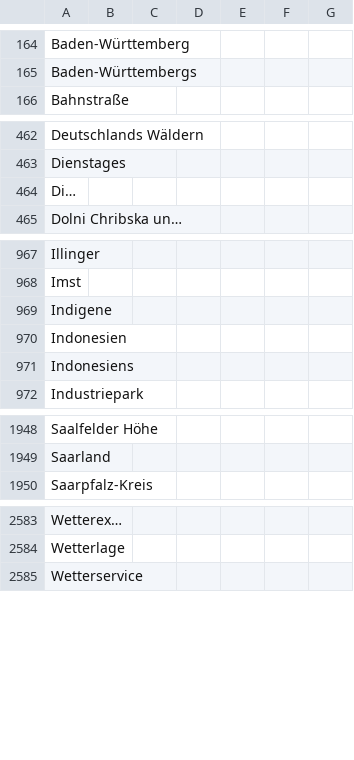
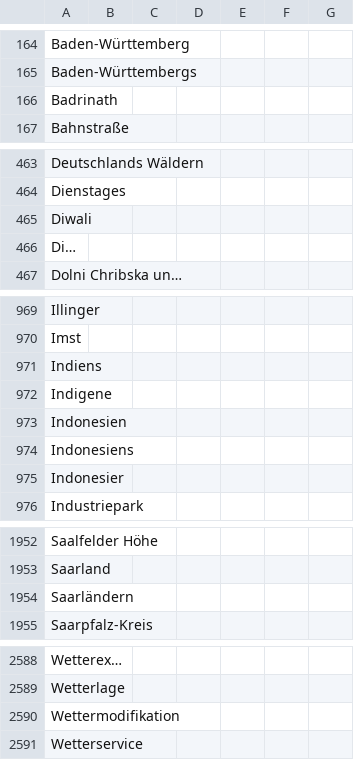
Before and after one commit to a-p312-news/winterIsComing, a CSV file: csv/sentiments_missing.csv, drawn as a sheet; only a part is shown, gaps mark what is left out; the diff names each change by its address in the sheet, - before the commit and + after, or states it on an @@ line.

```diff
--- a/csv/sentiments_missing.csv
+++ b/csv/sentiments_missing.csv
+row 166: Badrinath
+row 465: Diwali
+row 971: Indiens
+row 975: Indonesier
+row 1954: Saarländern
+row 2590: Wettermodifikation
```
Also changed, not shown: csv/sentiments_days.csv, csv/sentiments_locations.csv, 6 other files.
